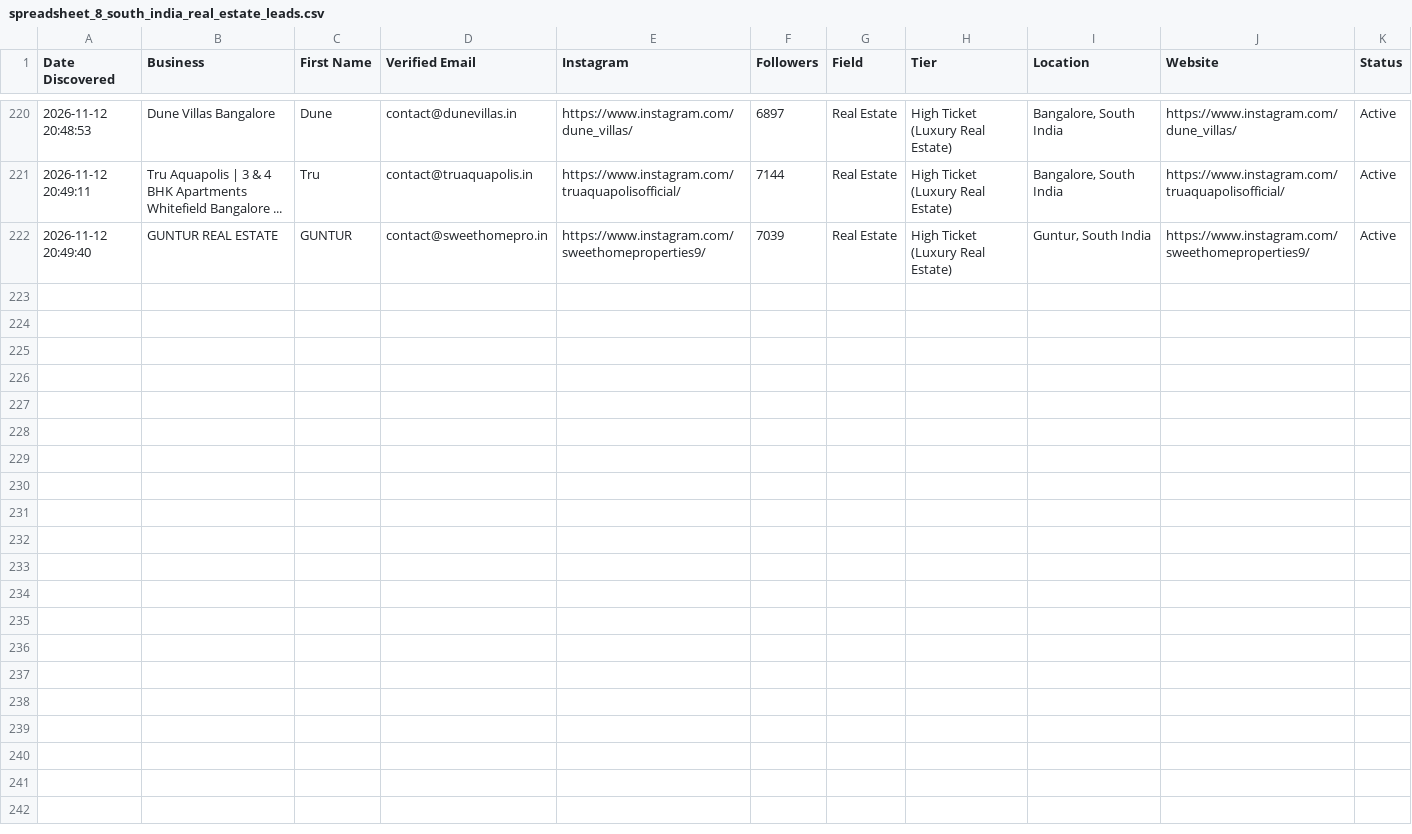
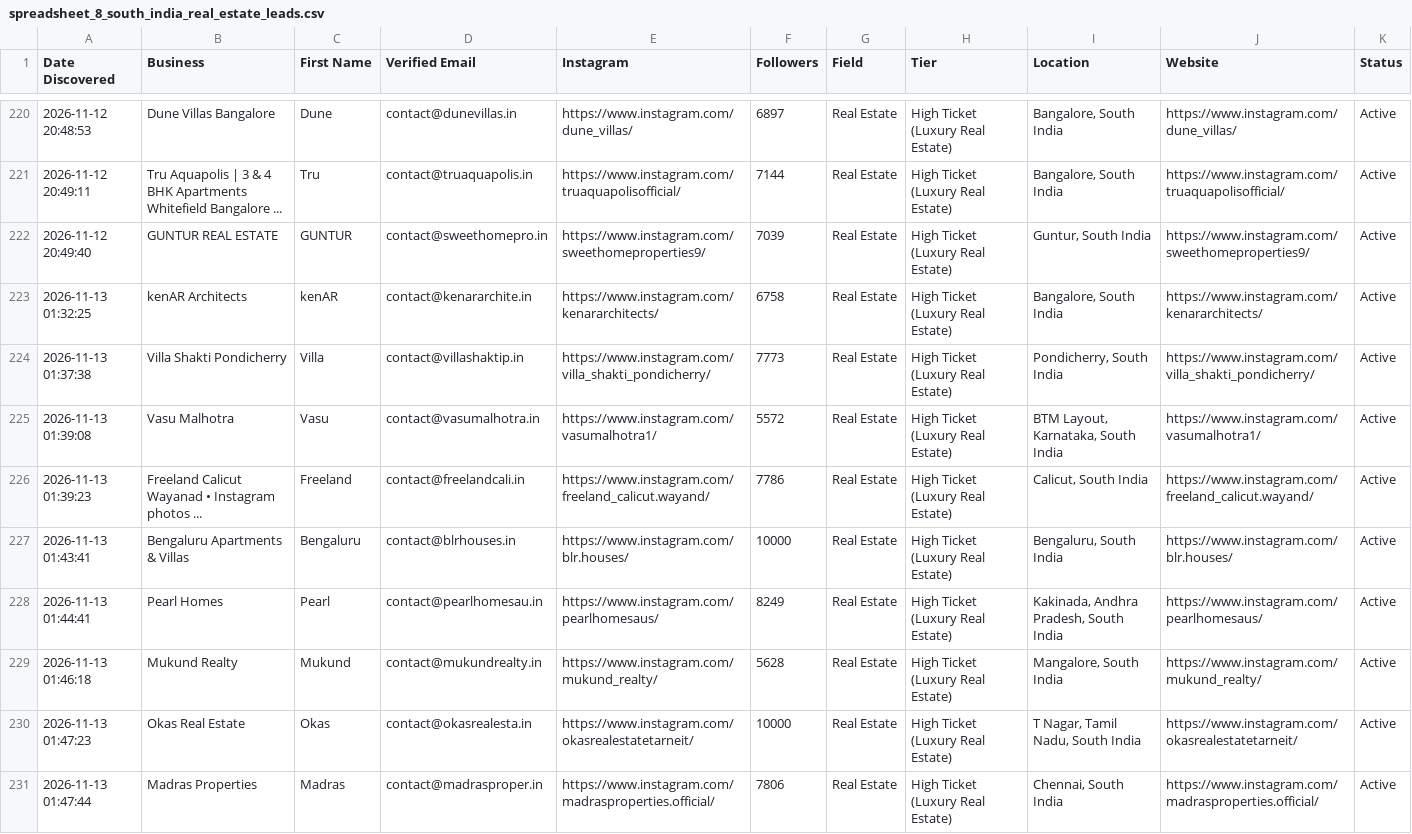
Before and after one commit to japindersinghbhasin-commits/spreadsheet-2-leads, a CSV file: spreadsheet_8_south_india_real_estate_leads.csv, drawn as a sheet; only a part is shown, gaps mark what is left out.

```diff
--- a/spreadsheet_8_south_india_real_estate_leads.csv
+++ b/spreadsheet_8_south_india_real_estate_leads.csv
@@ -222 +222,10 @@ Date Discovered,Business,First Name,Verified Email,Instagram,Followers,Field,Tie
 2026-11-12 20:49:40,GUNTUR REAL ESTATE,GUNTUR,contact@sweethomepro.in,https://www.instagram.com/sweethomeproperties9/,7039,Real Estate,High Ticket (Luxury Real Estate),"Guntur, South India",https://www.instagram.com/sweethomeproperties9/,Active
+2026-11-13 01:32:25,kenAR Architects,kenAR,contact@kenararchite.in,https://www.instagram.com/kenararchitects/,6758,Real Estate,High Ticket (Luxury Real Estate),"Bangalore, South India",https://www.instagram.com/kenararchitects/,Active
+2026-11-13 01:37:38,Villa Shakti Pondicherry,Villa,contact@villashaktip.in,https://www.instagram.com/villa_shakti_pondicherry/,7773,Real Estate,High Ticket (Luxury Real Estate),"Pondicherry, South India",https://www.instagram.com/villa_shakti_pondicherry/,Active
+2026-11-13 01:39:08,Vasu Malhotra,Vasu,contact@vasumalhotra.in,https://www.instagram.com/vasumalhotra1/,5572,Real Estate,High Ticket (Luxury Real Estate),"BTM Layout, Karnataka, South India",https://www.instagram.com/vasumalhotra1/,Active
+2026-11-13 01:39:23,Freeland Calicut Wayanad  • Instagram photos ...,Freeland,contact@freelandcali.in,https://www.instagram.com/freeland_calicut.wayand/,7786,Real Estate,High Ticket (Luxury Real Estate),"Calicut, South India",https://www.instagram.com/freeland_calicut.wayand/,Active
+2026-11-13 01:43:41,Bengaluru Apartments & Villas,Bengaluru,contact@blrhouses.in,https://www.instagram.com/blr.houses/,10000,Real Estate,High Ticket (Luxury Real Estate),"Bengaluru, South India",https://www.instagram.com/blr.houses/,Active
+2026-11-13 01:44:41,Pearl Homes,Pearl,contact@pearlhomesau.in,https://www.instagram.com/pearlhomesaus/,8249,Real Estate,High Ticket (Luxury Real Estate),"Kakinada, Andhra Pradesh, South India",https://www.instagram.com/pearlhomesaus/,Active
+2026-11-13 01:46:18,Mukund Realty,Mukund,contact@mukundrealty.in,https://www.instagram.com/mukund_realty/,5628,Real Estate,High Ticket (Luxury Real Estate),"Mangalore, South India",https://www.instagram.com/mukund_realty/,Active
+2026-11-13 01:47:23,Okas Real Estate,Okas,contact@okasrealesta.in,https://www.instagram.com/okasrealestatetarneit/,10000,Real Estate,High Ticket (Luxury Real Estate),"T Nagar, Tamil Nadu, South India",https://www.instagram.com/okasrealestatetarneit/,Active
+2026-11-13 01:47:44,Madras Properties,Madras,contact@madrasproper.in,https://www.instagram.com/madrasproperties.official/,7806,Real Estate,High Ticket (Luxury Real Estate),"Chennai, South India",https://www.instagram.com/madrasproperties.official/,Active
```
Also changed, not shown: spreadsheet_7_south_india_furniture_leads.csv.
